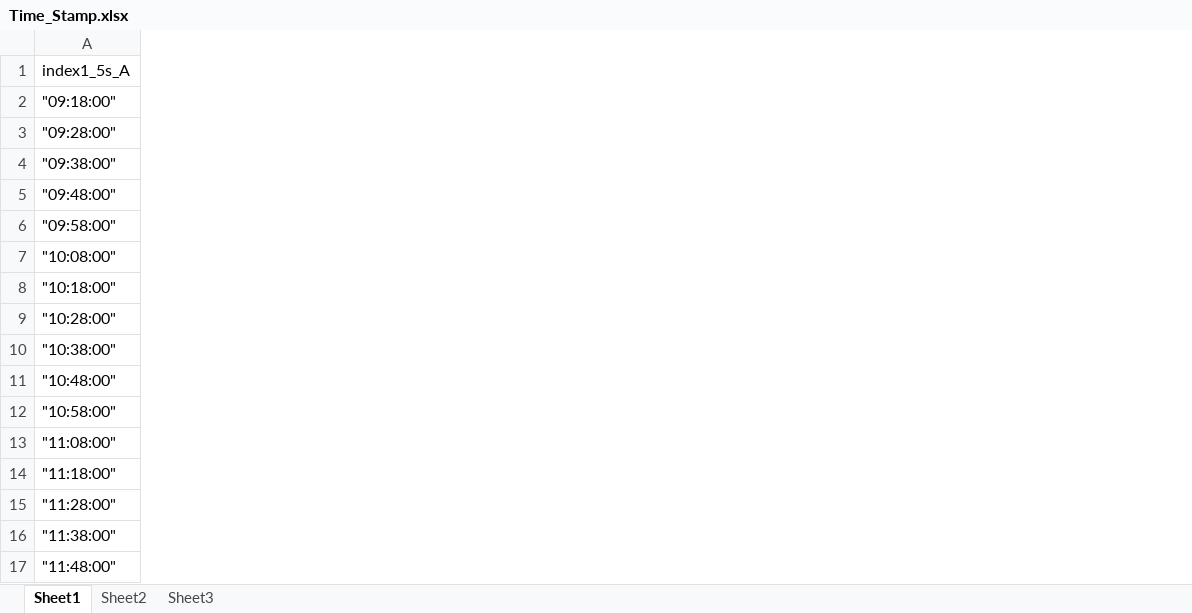
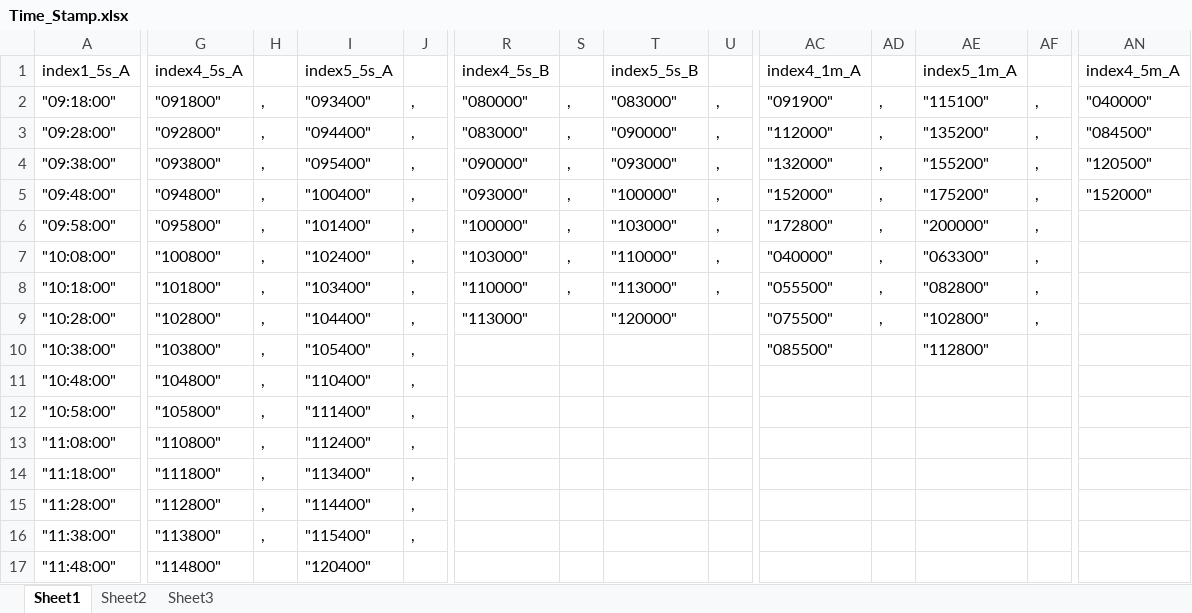
Before and after one commit to EhabBellkasy/ChartMaker, an Excel workbook: SourceDocuments/InPut_Excel/Time_Stamp.xlsx, sheet Sheet1, drawn as a sheet; only a part is shown, gaps mark what is left out; values as stored, in another font and other column widths than the file's, no borders; the diff covers the shown part only; the diff names each change by its address in the sheet, - before the commit and + after, or states it on an @@ line.

```diff
--- a/SourceDocuments/InPut_Excel/Time_Stamp.xlsx (sheet Sheet1)
+++ b/SourceDocuments/InPut_Excel/Time_Stamp.xlsx (sheet Sheet1)
+column G (index4_5s_A), rows 2-17: "091800" | "092800" | "093800" | "094800" | "095800" | "100800" | "101800" | "102800" | "103800" | "104800" | "105800" | "110800" | "111800" | "112800" | "113800" | "114800"
+column H, rows 2-16: all ,
+column I (index5_5s_A), rows 2-17: "093400" | "094400" | "095400" | "100400" | "101400" | "102400" | "103400" | "104400" | "105400" | "110400" | "111400" | "112400" | "113400" | "114400" | "115400" | "120400"
+column J, rows 2-16: all ,
+column R (index4_5s_B), rows 2-9: "080000" | "083000" | "090000" | "093000" | "100000" | "103000" | "110000" | "113000"
+column S, rows 2-8: all ,
+column T (index5_5s_B), rows 2-9: "083000" | "090000" | "093000" | "100000" | "103000" | "110000" | "113000" | "120000"
+column U, rows 2-8: all ,
+column AC (index4_1m_A), rows 2-10: "091900" | "112000" | "132000" | "152000" | "172800" | "040000" | "055500" | "075500" | "085500"
+column AD, rows 2-9: all ,
+column AE (index5_1m_A), rows 2-10: "115100" | "135200" | "155200" | "175200" | "200000" | "063300" | "082800" | "102800" | "112800"
+column AF, rows 2-9: all ,
+column AN (index4_5m_A), rows 2-5: "040000" | "084500" | "120500" | "152000"
```
Also changed, not shown: 9 added columns elsewhere in this sheet, 7 other files.
